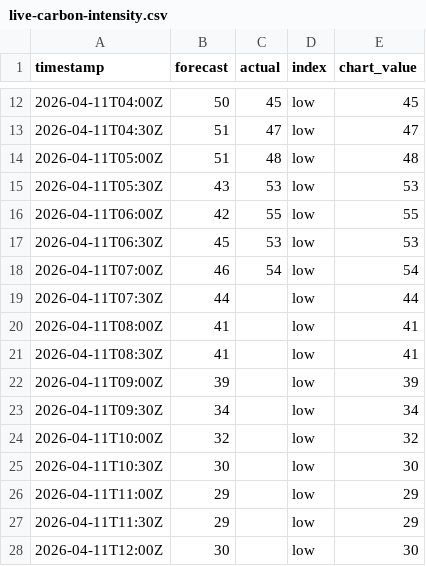
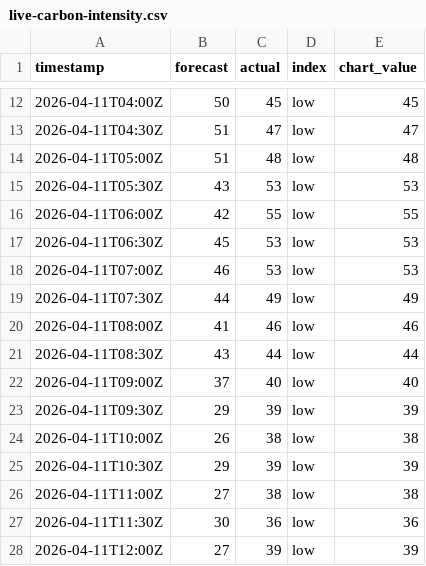
Before and after one commit to olliebranston/the-new-current-site, a CSV file: data/live-carbon-intensity.csv, drawn as a sheet; only a part is shown, gaps mark what is left out; the diff covers the shown part only.

```diff
--- a/data/live-carbon-intensity.csv
+++ b/data/live-carbon-intensity.csv
@@ -17,12 +17,12 @@ timestamp,forecast,actual,index,chart_value
 2026-04-11T06:30Z,45,53,low,53
-2026-04-11T07:00Z,46,54,low,54
-2026-04-11T07:30Z,44,,low,44
-2026-04-11T08:00Z,41,,low,41
-2026-04-11T08:30Z,41,,low,41
-2026-04-11T09:00Z,39,,low,39
-2026-04-11T09:30Z,34,,low,34
-2026-04-11T10:00Z,32,,low,32
-2026-04-11T10:30Z,30,,low,30
-2026-04-11T11:00Z,29,,low,29
-2026-04-11T11:30Z,29,,low,29
-2026-04-11T12:00Z,30,,low,30
+2026-04-11T07:00Z,46,53,low,53
+2026-04-11T07:30Z,44,49,low,49
+2026-04-11T08:00Z,41,46,low,46
+2026-04-11T08:30Z,43,44,low,44
+2026-04-11T09:00Z,37,40,low,40
+2026-04-11T09:30Z,29,39,low,39
+2026-04-11T10:00Z,26,38,low,38
+2026-04-11T10:30Z,29,39,low,39
+2026-04-11T11:00Z,27,38,low,38
+2026-04-11T11:30Z,30,36,low,36
+2026-04-11T12:00Z,27,39,low,39
```
Also changed, not shown: 44 edited cells elsewhere in this file, data/cleaned-live-carbon-intensity.csv, 2 other files.
